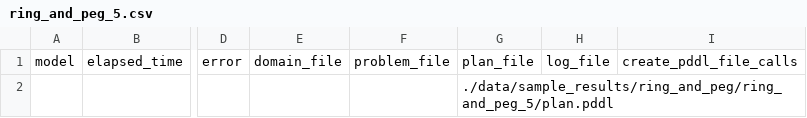
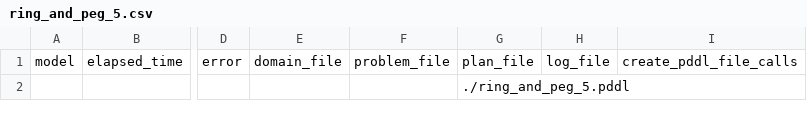
Before and after one commit to vDawgg/surgical-pddl-sim, a CSV file: results/ring_and_peg_5.csv, drawn as a sheet; only a part is shown, gaps mark what is left out; the diff names each change by its address in the sheet, - before the commit and + after, or states it on an @@ line.

```diff
--- a/results/ring_and_peg_5.csv
+++ b/results/ring_and_peg_5.csv
-G2: ./data/sample_results/ring_and_peg/ring_and_peg_5/plan.pddl
+G2: ./ring_and_peg_5.pddl
```
Also changed, not shown: results/ring_and_peg_2.csv, results/ring_and_peg_3.csv, 13 other files.
